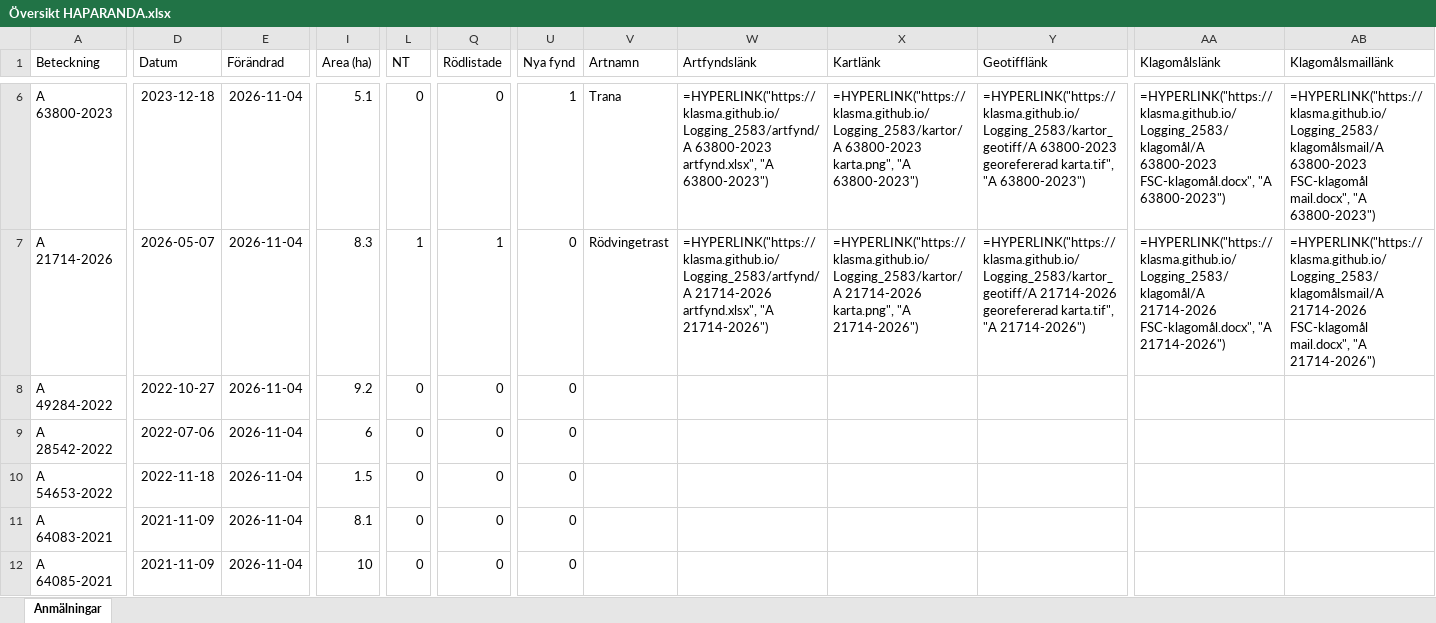
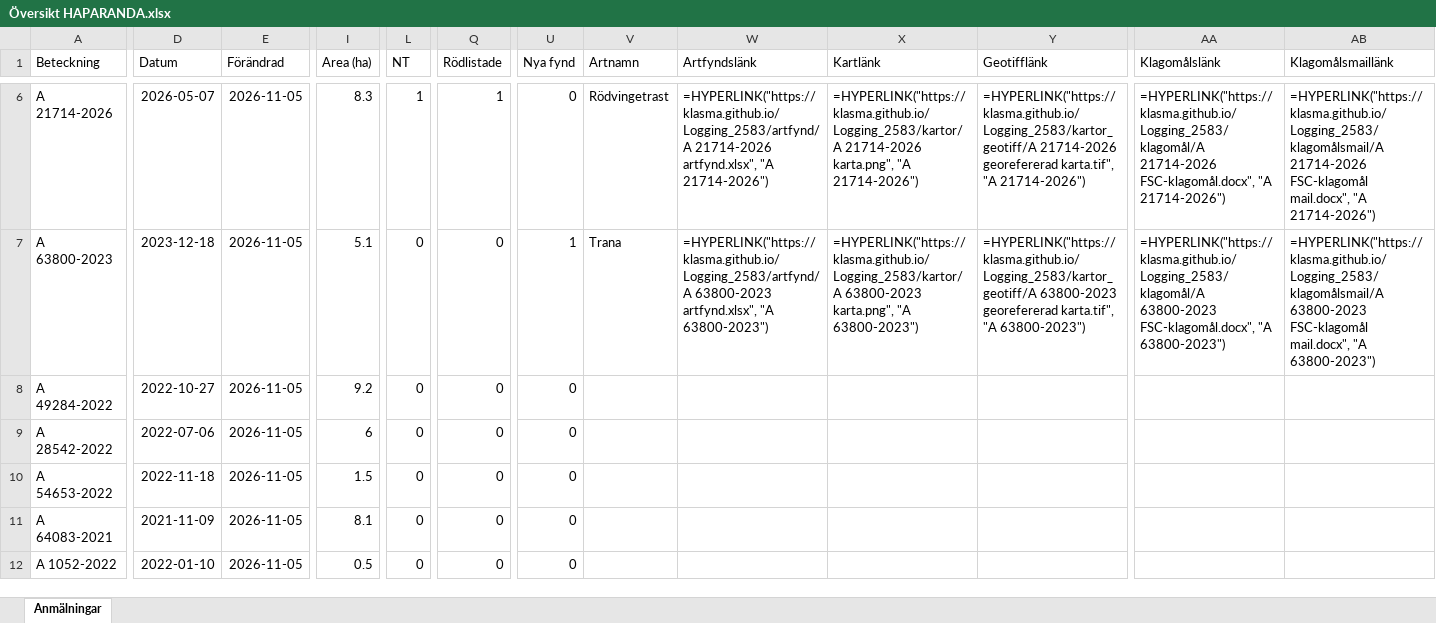
Before and after one commit to klasma/Logging_2583, an Excel workbook: Översikt HAPARANDA.xlsx, sheet Anmälningar, drawn as a sheet; only a part is shown, gaps mark what is left out; values as stored, in another font and other column widths than the file's, no borders; formulas without a stored value are shown as written; the diff covers the shown part only; the diff names each change by its address in the sheet, - before the commit and + after, or states it on an @@ line.

```diff
--- a/Översikt HAPARANDA.xlsx (sheet Anmälningar)
+++ b/Översikt HAPARANDA.xlsx (sheet Anmälningar)
-A6 (Beteckning): A 63800-2023
+A6 (Beteckning): A 21714-2026
-D6 (Datum): 2023-12-18
+D6 (Datum): 2026-05-07
-E6:E12 (Förändrad): 2026-11-04
+E6:E12 (Förändrad): 2026-11-05
-I6 (Area (ha)): 5.1
+I6 (Area (ha)): 8.3
-L6 (NT): 0
+L6 (NT): 1
-Q6 (Rödlistade): 0
+Q6 (Rödlistade): 1
-U6 (Nya fynd): 1
+U6 (Nya fynd): 0
-V6 (Artnamn): Trana
+V6 (Artnamn): Rödvingetrast
-W6 (Artfyndslänk): =HYPERLINK("https://klasma.github.io/Logging_2583/artfynd/A 63800-2023 artfynd.xlsx", "A 63800-2023")
+W6 (Artfyndslänk): =HYPERLINK("https://klasma.github.io/Logging_2583/artfynd/A 21714-2026 artfynd.xlsx", "A 21714-2026")
-X6 (Kartlänk): =HYPERLINK("https://klasma.github.io/Logging_2583/kartor/A 63800-2023 karta.png", "A 63800-2023")
+X6 (Kartlänk): =HYPERLINK("https://klasma.github.io/Logging_2583/kartor/A 21714-2026 karta.png", "A 21714-2026")
-Y6 (Geotifflänk): =HYPERLINK("https://klasma.github.io/Logging_2583/kartor_geotiff/A 63800-2023 georefererad karta.tif", "A 63800-2023")
+Y6 (Geotifflänk): =HYPERLINK("https://klasma.github.io/Logging_2583/kartor_geotiff/A 21714-2026 georefererad karta.tif", "A 21714-2026")
-AA6 (Klagomålslänk): =HYPERLINK("https://klasma.github.io/Logging_2583/klagomål/A 63800-2023 FSC-klagomål.docx", "A 63800-2023")
+AA6 (Klagomålslänk): =HYPERLINK("https://klasma.github.io/Logging_2583/klagomål/A 21714-2026 FSC-klagomål.docx", "A 21714-2026")
-AB6 (Klagomålsmaillänk): =HYPERLINK("https://klasma.github.io/Logging_2583/klagomålsmail/A 63800-2023 FSC-klagomål mail.docx", "A 63800-2023")
+AB6 (Klagomålsmaillänk): =HYPERLINK("https://klasma.github.io/Logging_2583/klagomålsmail/A 21714-2026 FSC-klagomål mail.docx", "A 21714-2026")
-A7 (Beteckning): A 21714-2026
+A7 (Beteckning): A 63800-2023
-D7 (Datum): 2026-05-07
+D7 (Datum): 2023-12-18
-I7 (Area (ha)): 8.3
+I7 (Area (ha)): 5.1
-L7 (NT): 1
+L7 (NT): 0
-Q7 (Rödlistade): 1
+Q7 (Rödlistade): 0
-U7 (Nya fynd): 0
+U7 (Nya fynd): 1
-V7 (Artnamn): Rödvingetrast
+V7 (Artnamn): Trana
-W7 (Artfyndslänk): =HYPERLINK("https://klasma.github.io/Logging_2583/artfynd/A 21714-2026 artfynd.xlsx", "A 21714-2026")
+W7 (Artfyndslänk): =HYPERLINK("https://klasma.github.io/Logging_2583/artfynd/A 63800-2023 artfynd.xlsx", "A 63800-2023")
-X7 (Kartlänk): =HYPERLINK("https://klasma.github.io/Logging_2583/kartor/A 21714-2026 karta.png", "A 21714-2026")
+X7 (Kartlänk): =HYPERLINK("https://klasma.github.io/Logging_2583/kartor/A 63800-2023 karta.png", "A 63800-2023")
-Y7 (Geotifflänk): =HYPERLINK("https://klasma.github.io/Logging_2583/kartor_geotiff/A 21714-2026 georefererad karta.tif", "A 21714-2026")
+Y7 (Geotifflänk): =HYPERLINK("https://klasma.github.io/Logging_2583/kartor_geotiff/A 63800-2023 georefererad karta.tif", "A 63800-2023")
-AA7 (Klagomålslänk): =HYPERLINK("https://klasma.github.io/Logging_2583/klagomål/A 21714-2026 FSC-klagomål.docx", "A 21714-2026")
+AA7 (Klagomålslänk): =HYPERLINK("https://klasma.github.io/Logging_2583/klagomål/A 63800-2023 FSC-klagomål.docx", "A 63800-2023")
-AB7 (Klagomålsmaillänk): =HYPERLINK("https://klasma.github.io/Logging_2583/klagomålsmail/A 21714-2026 FSC-klagomål mail.docx", "A 21714-2026")
+AB7 (Klagomålsmaillänk): =HYPERLINK("https://klasma.github.io/Logging_2583/klagomålsmail/A 63800-2023 FSC-klagomål mail.docx", "A 63800-2023")
-A12 (Beteckning): A 64085-2021
+A12 (Beteckning): A 1052-2022
-D12 (Datum): 2021-11-09
+D12 (Datum): 2022-01-10
-I12 (Area (ha)): 10
+I12 (Area (ha)): 0.5
```
Also changed, not shown: 665 edited cells elsewhere in this sheet, artfynd/A 1855-2025 artfynd.xlsx, artfynd/A 21714-2026 artfynd.xlsx, 33 other files.
